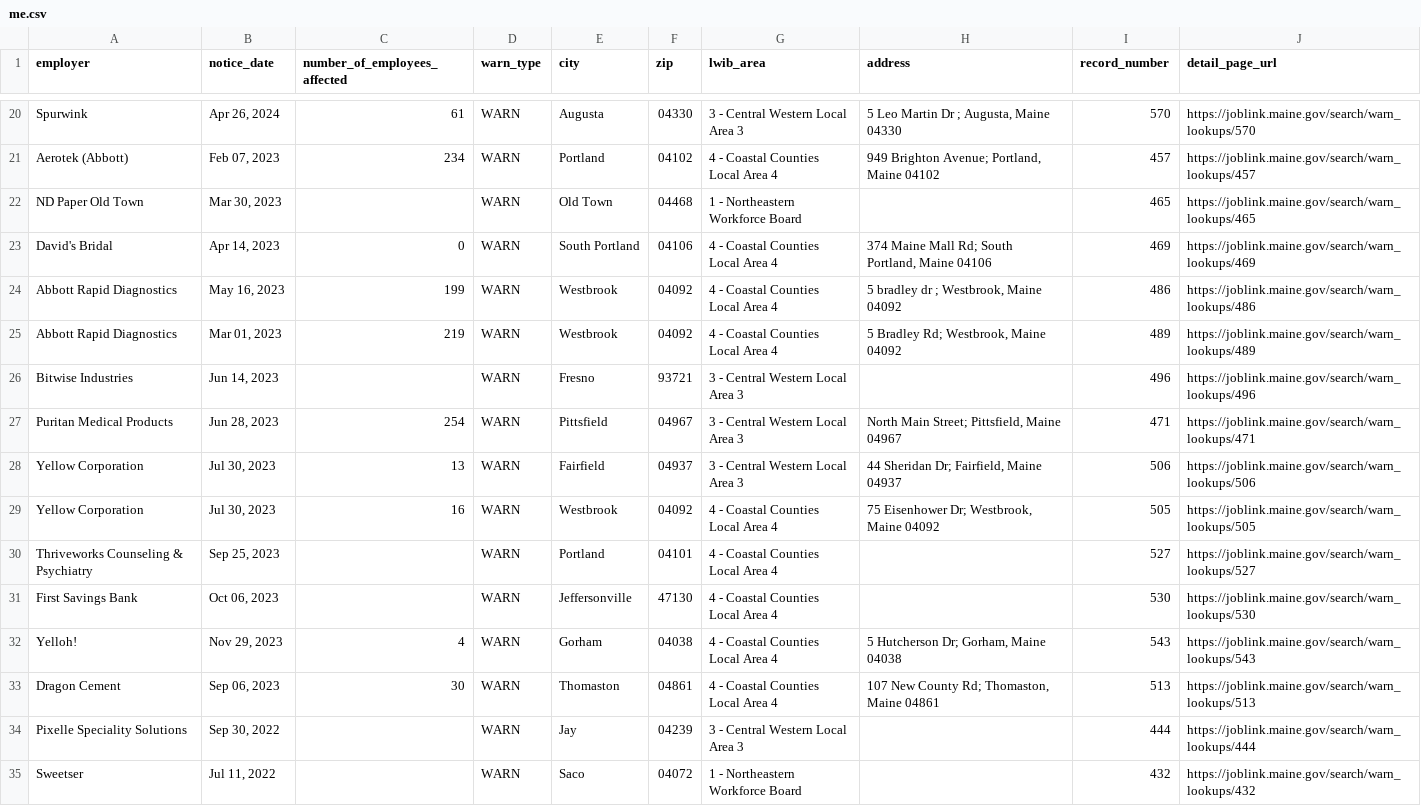
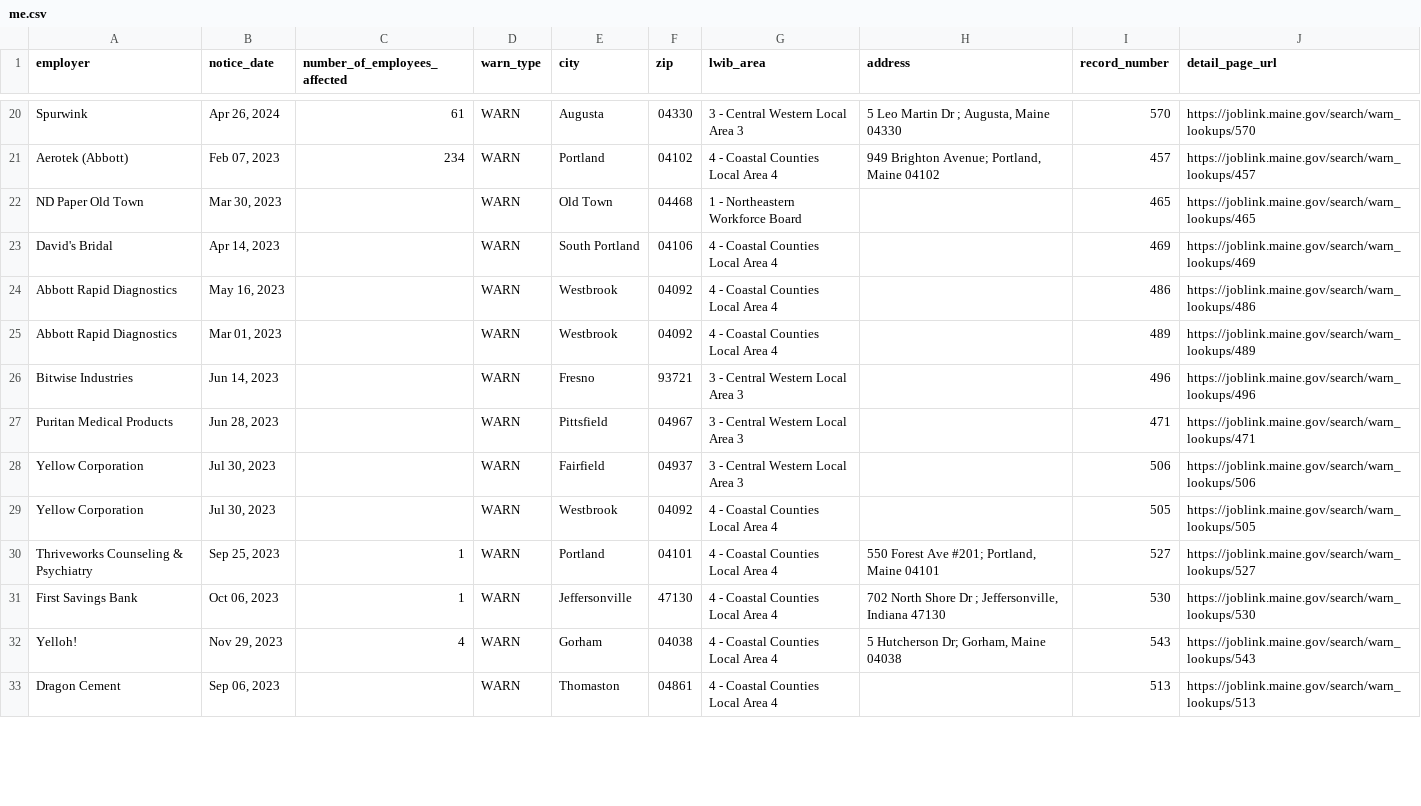
Before and after one commit to dst-boop/lead-qualifier, a CSV file: me.csv, drawn as a sheet; only a part is shown, gaps mark what is left out; the diff covers the shown part only.

```diff
--- a/me.csv
+++ b/me.csv
@@ -22,14 +22,12 @@ Aerotek (Abbott),"Feb 07, 2023",234,WARN,Portland,04102,4 - Coastal Counties Loc
 ND Paper Old Town,"Mar 30, 2023",,WARN,Old Town,04468,1 - Northeastern Workforce Board,,465,https://joblink.maine.gov/search/warn_lookups/465
-David's  Bridal,"Apr 14, 2023",0,WARN,South Portland,04106,4 - Coastal Counties Local Area 4,"374 Maine Mall Rd; South Portland, Maine 04106",469,https://joblink.maine.gov/search/warn_lookups/469
-Abbott Rapid Diagnostics,"May 16, 2023",199,WARN,Westbrook,04092,4 - Coastal Counties Local Area 4,"5 bradley dr ; Westbrook, Maine 04092",486,https://joblink.maine.gov/search/warn_lookups/486
-Abbott Rapid Diagnostics,"Mar 01, 2023",219,WARN,Westbrook,04092,4 - Coastal Counties Local Area 4,"5 Bradley Rd; Westbrook, Maine 04092",489,https://joblink.maine.gov/search/warn_lookups/489
+David's  Bridal,"Apr 14, 2023",,WARN,South Portland,04106,4 - Coastal Counties Local Area 4,,469,https://joblink.maine.gov/search/warn_lookups/469
+Abbott Rapid Diagnostics,"May 16, 2023",,WARN,Westbrook,04092,4 - Coastal Counties Local Area 4,,486,https://joblink.maine.gov/search/warn_lookups/486
+Abbott Rapid Diagnostics,"Mar 01, 2023",,WARN,Westbrook,04092,4 - Coastal Counties Local Area 4,,489,https://joblink.maine.gov/search/warn_lookups/489
 Bitwise Industries,"Jun 14, 2023",,WARN,Fresno,93721,3 - Central Western Local Area 3,,496,https://joblink.maine.gov/search/warn_lookups/496
-Puritan Medical Products,"Jun 28, 2023",254,WARN,Pittsfield,04967,3 - Central Western Local Area 3,"North Main Street; Pittsfield, Maine 04967",471,https://joblink.maine.gov/search/warn_lookups/471
-Yellow Corporation,"Jul 30, 2023",13,WARN,Fairfield,04937,3 - Central Western Local Area 3,"44 Sheridan Dr; Fairfield, Maine 04937",506,https://joblink.maine.gov/search/warn_lookups/506
-Yellow Corporation,"Jul 30, 2023",16,WARN,Westbrook,04092,4 - Coastal Counties Local Area 4,"75 Eisenhower Dr; Westbrook, Maine 04092",505,https://joblink.maine.gov/search/warn_lookups/505
-Thriveworks Counseling & Psychiatry,"Sep 25, 2023",,WARN,Portland,04101,4 - Coastal Counties Local Area 4,,527,https://joblink.maine.gov/search/warn_lookups/527
-First Savings Bank,"Oct 06, 2023",,WARN,Jeffersonville,47130,4 - Coastal Counties Local Area 4,,530,https://joblink.maine.gov/search/warn_lookups/530
+Puritan Medical Products,"Jun 28, 2023",,WARN,Pittsfield,04967,3 - Central Western Local Area 3,,471,https://joblink.maine.gov/search/warn_lookups/471
+Yellow Corporation,"Jul 30, 2023",,WARN,Fairfield,04937,3 - Central Western Local Area 3,,506,https://joblink.maine.gov/search/warn_lookups/506
+Yellow Corporation,"Jul 30, 2023",,WARN,Westbrook,04092,4 - Coastal Counties Local Area 4,,505,https://joblink.maine.gov/search/warn_lookups/505
+Thriveworks Counseling & Psychiatry,"Sep 25, 2023",1,WARN,Portland,04101,4 - Coastal Counties Local Area 4,"550 Forest Ave #201; Portland, Maine 04101",527,https://joblink.maine.gov/search/warn_lookups/527
+First Savings Bank,"Oct 06, 2023",1,WARN,Jeffersonville,47130,4 - Coastal Counties Local Area 4,"702 North Shore Dr ; Jeffersonville, Indiana 47130",530,https://joblink.maine.gov/search/warn_lookups/530
 Yelloh!,"Nov 29, 2023",4,WARN,Gorham,04038,4 - Coastal Counties Local Area 4,"5 Hutcherson Dr; Gorham, Maine 04038",543,https://joblink.maine.gov/search/warn_lookups/543
-Dragon Cement,"Sep 06, 2023",30,WARN,Thomaston,04861,4 - Coastal Counties Local Area 4,"107 New County Rd; Thomaston, Maine 04861",513,https://joblink.maine.gov/search/warn_lookups/513
-Pixelle Speciality Solutions,"Sep 30, 2022",,WARN,Jay,04239,3 - Central Western Local Area 3,,444,https://joblink.maine.gov/search/warn_lookups/444
-Sweetser,"Jul 11, 2022",,WARN,Saco,04072,1 - Northeastern Workforce Board,,432,https://joblink.maine.gov/search/warn_lookups/432
+Dragon Cement,"Sep 06, 2023",,WARN,Thomaston,04861,4 - Coastal Counties Local Area 4,,513,https://joblink.maine.gov/search/warn_lookups/513
```
Also changed, not shown: 9 removed rows and 16 edited cells elsewhere in this file, ct.csv, de.csv, 14 other files.
